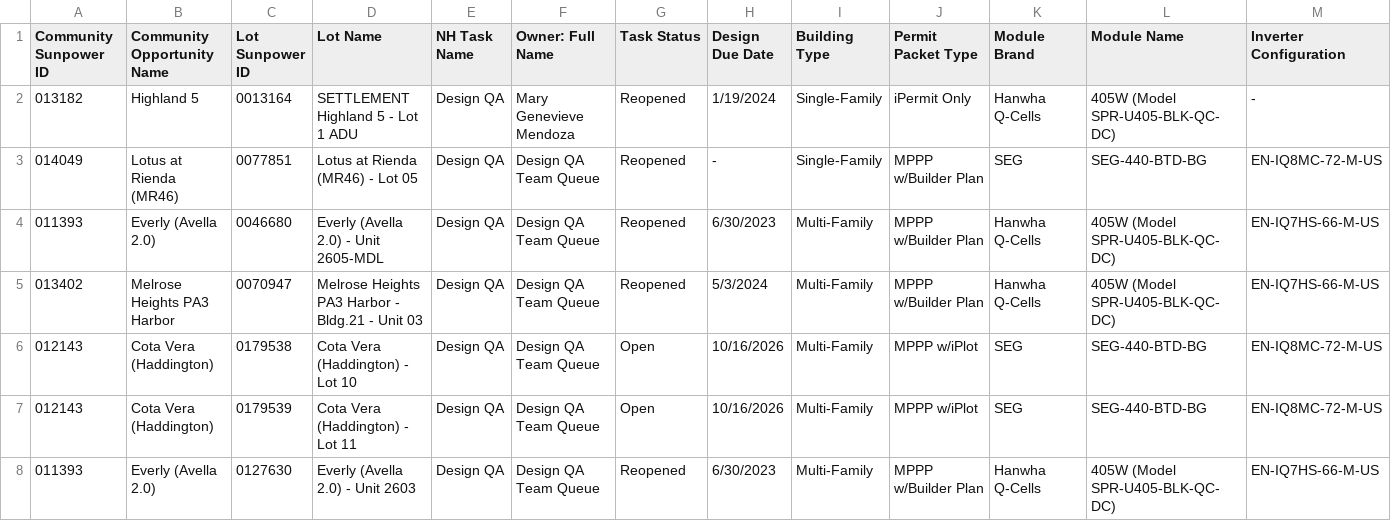
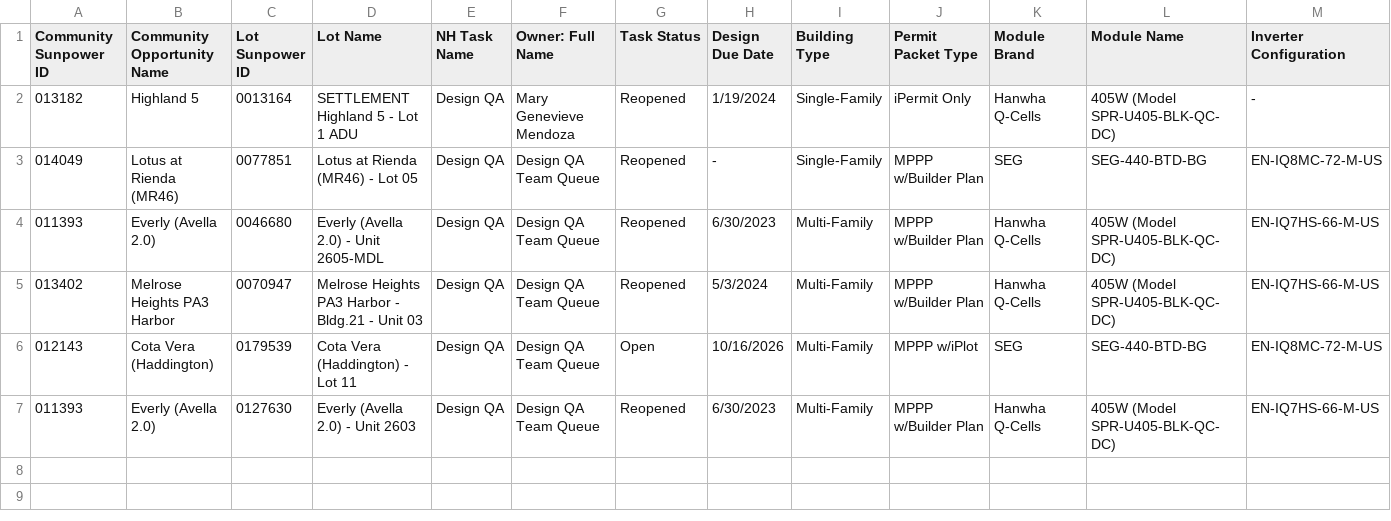
Before and after one commit to newhomes-ops/design-andon, a CSV file: Lot QA Queue.csv, drawn as a sheet; only a part is shown; rows hold the shown columns only; the diff names each change by its address in the sheet, - before the commit and + after, or states it on an @@ line.

```diff
--- a/Lot QA Queue.csv
+++ b/Lot QA Queue.csv
-row 6: 012143 | Cota Vera (Haddington) | 0179538 | Cota Vera (Haddington) - Lot 10 | Design QA | Design QA Team Queue | Open | 10/16/2026 | Multi-Family | MPPP w/iPlot | SEG | SEG-440-BTD-BG | EN-IQ8MC-72-M-US
```
Also changed, not shown: Commercial Queue.csv, Commercial.csv, 2 other files.
